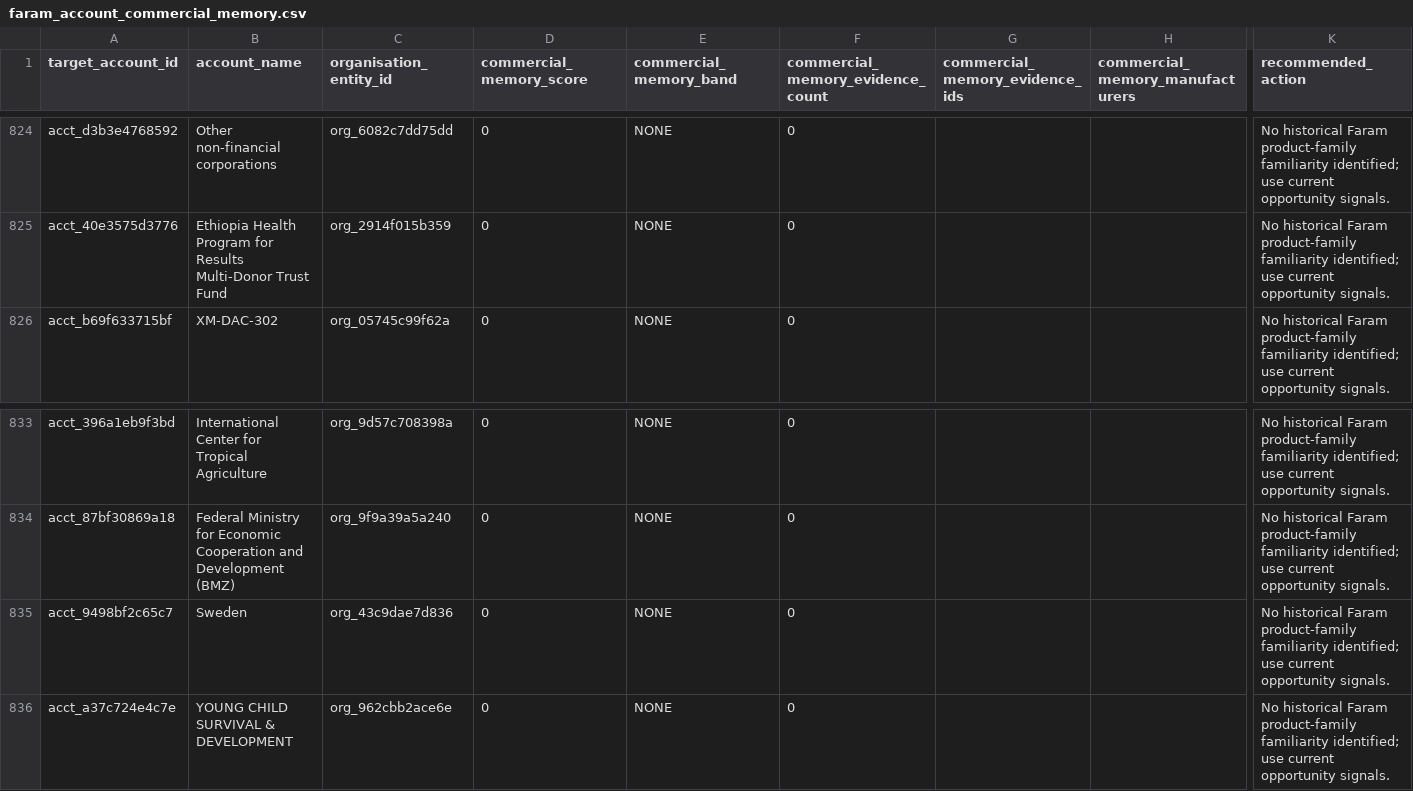
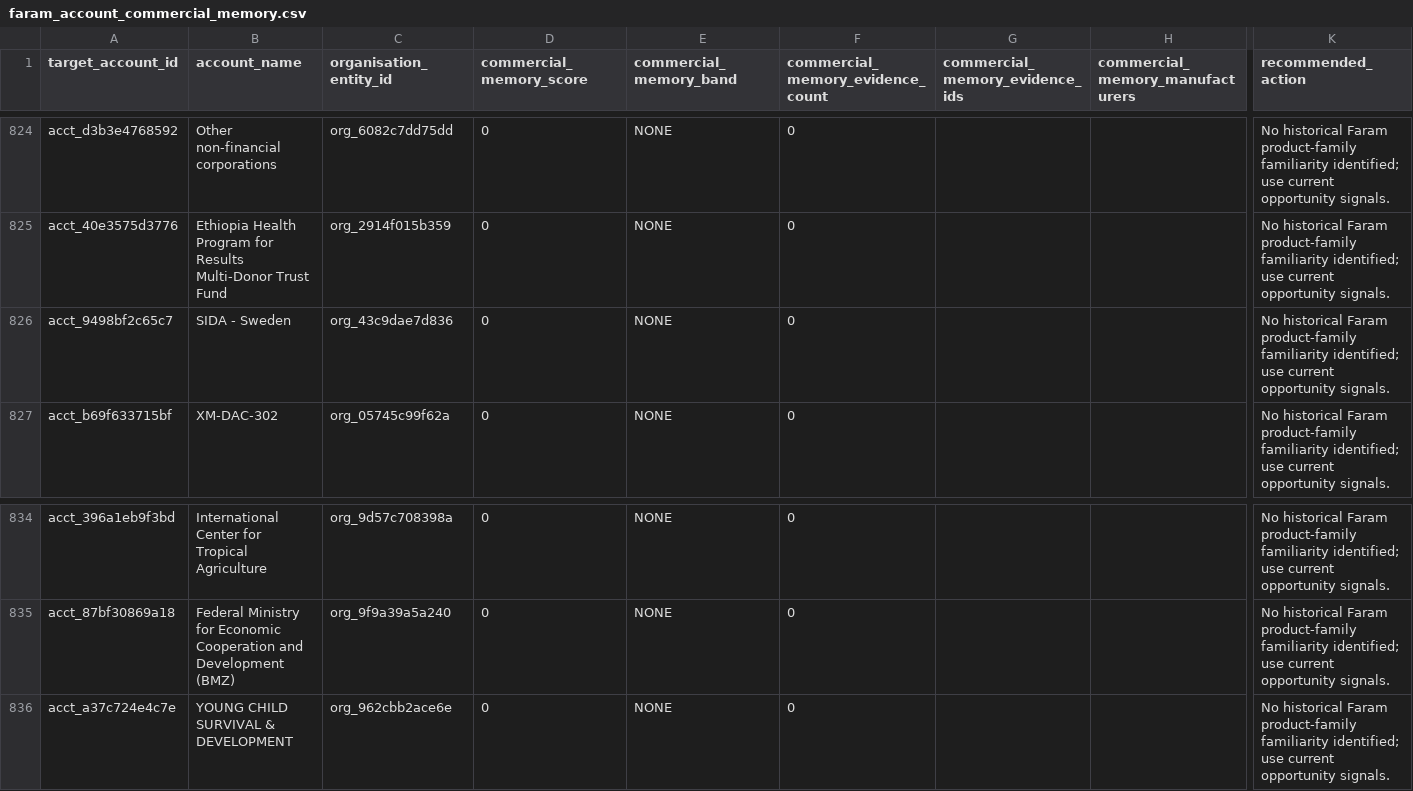
Before and after one commit to ogmomanyi/health-infra-tracker, a CSV file: data/faram_account_commercial_memory.csv, drawn as a sheet; only a part is shown, gaps mark what is left out; removed rows and columns are numbered as before the commit, all else as after; rows hold the shown columns only; the diff names each change by its address in the sheet, - before the commit and + after, or states it on an @@ line.

```diff
--- a/data/faram_account_commercial_memory.csv
+++ b/data/faram_account_commercial_memory.csv
+row 826: acct_9498bf2c65c7 | SIDA - Sweden | org_43c9dae7d836 | 0 | NONE | 0 |  |  | No historical Faram product-family familiarity identified; use current opportunity signals.
-row 835: acct_9498bf2c65c7 | Sweden | org_43c9dae7d836 | 0 | NONE | 0 |  |  | No historical Faram product-family familiarity identified; use current opportunity signals.
```
Also changed, not shown: data/commercial_account_priority.csv, data/procurement_product_matches.csv, 3 other files.
